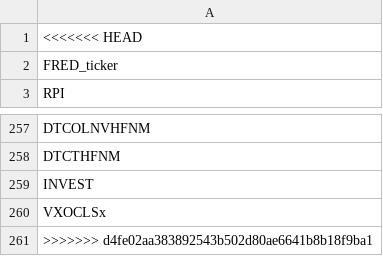
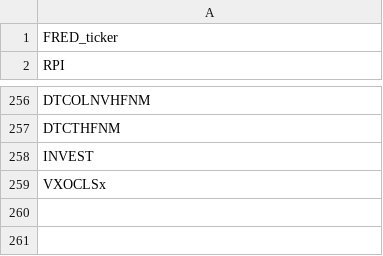
Before and after one commit to jeangalaadbarriere/MML, a CSV file: varnames.csv, drawn as a sheet; only a part is shown, gaps mark what is left out.

Commit message:
MàJ varnames

```diff
--- a/varnames.csv
+++ b/varnames.csv
@@ -1,2 +1 @@
-<<<<<<< HEAD
 "FRED_ticker"
@@ -260,2 +259 @@
 "VXOCLSx"
->>>>>>> d4fe02aa383892543b502d80ae6641b8b18f9ba1
```
